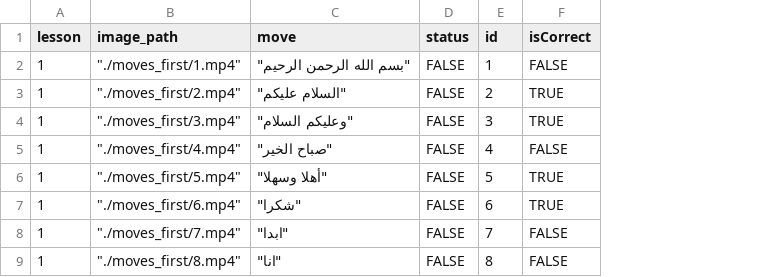
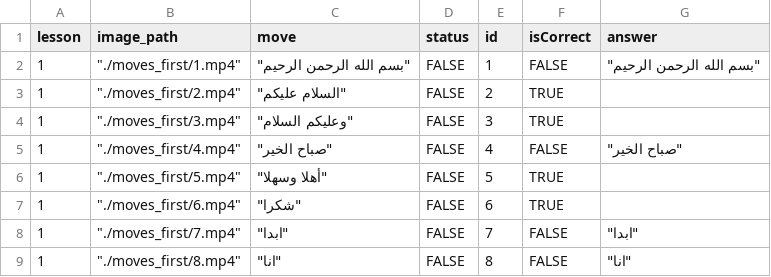
Before and after one commit to SIMOHAMEDdev/clientside, a CSV file: src/data/moves.csv, drawn as a sheet; only a part is shown; the diff names each change by its address in the sheet, - before the commit and + after, or states it on an @@ line.

Commit message:
adding answer column

```diff
--- a/src/data/moves.csv
+++ b/src/data/moves.csv
+column G (answer), rows 2-9: "بسم الله الرحمن الرحيم" |  |  | "صباح الخير" |  |  | "ابدا" | "انا"
```
Also changed, not shown: 1 other file.
